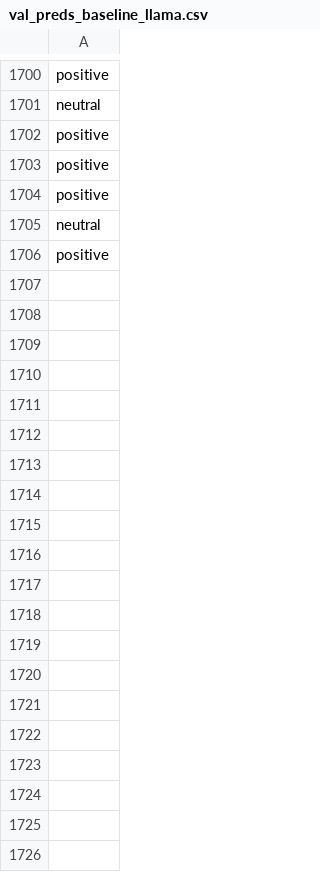
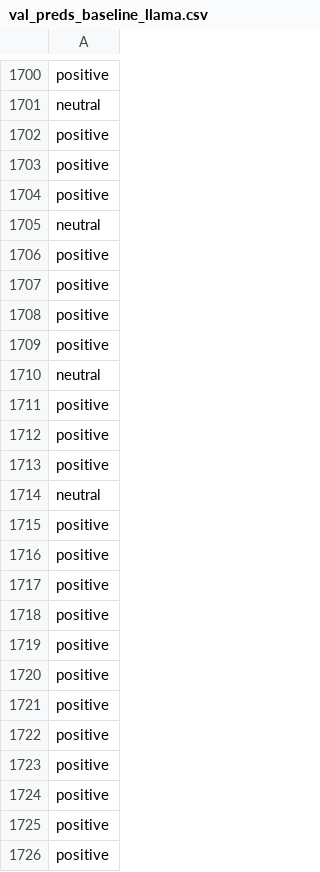
Before and after one commit to jonathand94/xcs224u_project_financial_sentiment, a CSV file: val_preds_baseline_llama.csv, drawn as a sheet; only a part is shown, gaps mark what is left out; the diff covers the shown part only; the diff names each change by its address in the sheet, - before the commit and + after, or states it on an @@ line.

Commit message:
Add val_preds_baseline_llama.csv in iteration 1800

```diff
--- a/val_preds_baseline_llama.csv
+++ b/val_preds_baseline_llama.csv
+row 1707: positive
+row 1708: positive
+row 1709: positive
+row 1710: neutral
+row 1711: positive
+row 1712: positive
+row 1713: positive
+row 1714: neutral
+row 1715: positive
+row 1716: positive
+row 1717: positive
+row 1718: positive
+row 1719: positive
+row 1720: positive
+row 1721: positive
+row 1722: positive
+row 1723: positive
+row 1724: positive
+row 1725: positive
+row 1726: positive
```
Also changed, not shown: 80 added rows elsewhere in this file.
